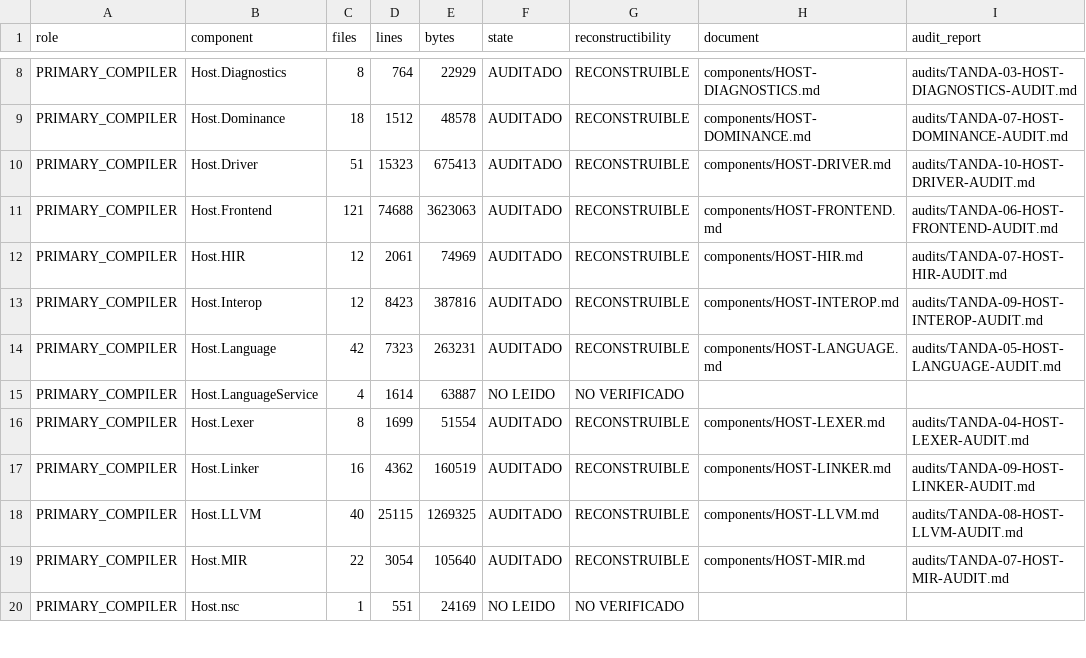
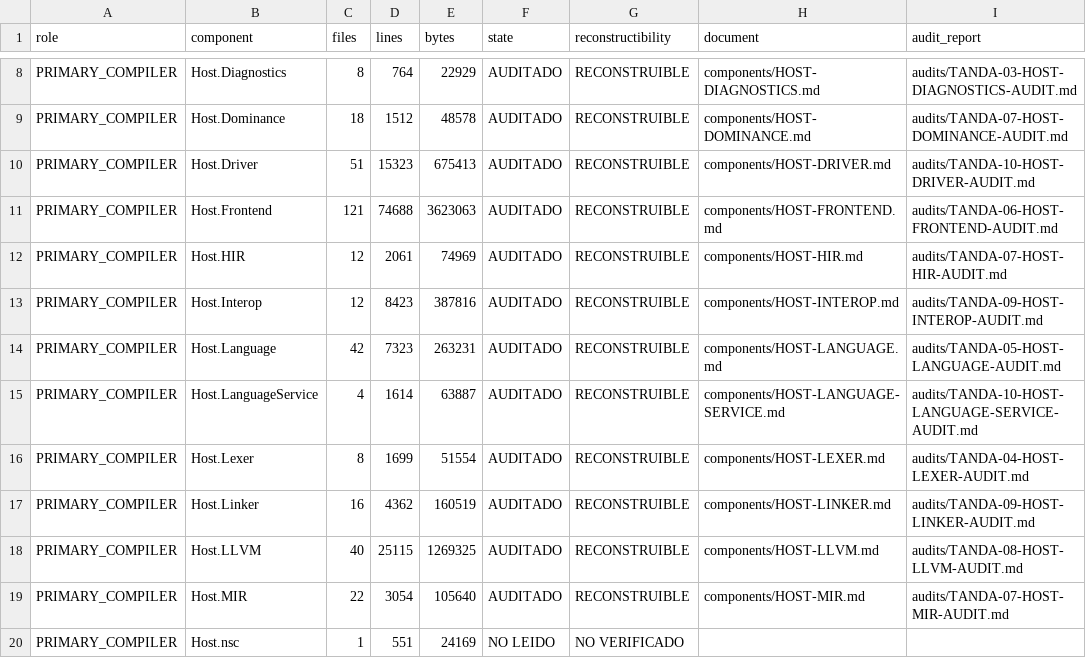
Before and after one commit to al82dev/nsc-devel, a CSV file: docs/compiler-testing-reengineering/inventory/components.csv, drawn as a sheet; only a part is shown, gaps mark what is left out.

```diff
--- a/docs/compiler-testing-reengineering/inventory/components.csv
+++ b/docs/compiler-testing-reengineering/inventory/components.csv
@@ -14,3 +14,3 @@
 "PRIMARY_COMPILER","Host.Language","42","7323","263231","AUDITADO","RECONSTRUIBLE","components/HOST-LANGUAGE.md","audits/TANDA-05-HOST-LANGUAGE-AUDIT.md"
-"PRIMARY_COMPILER","Host.LanguageService","4","1614","63887","NO LEIDO","NO VERIFICADO","",""
+"PRIMARY_COMPILER","Host.LanguageService","4","1614","63887","AUDITADO","RECONSTRUIBLE","components/HOST-LANGUAGE-SERVICE.md","audits/TANDA-10-HOST-LANGUAGE-SERVICE-AUDIT.md"
 "PRIMARY_COMPILER","Host.Lexer","8","1699","51554","AUDITADO","RECONSTRUIBLE","components/HOST-LEXER.md","audits/TANDA-04-HOST-LEXER-AUDIT.md"
```
Also changed, not shown: docs/compiler-testing-reengineering/inventory/claims.csv, docs/compiler-testing-reengineering/inventory/production-files.csv, 15 other files.
